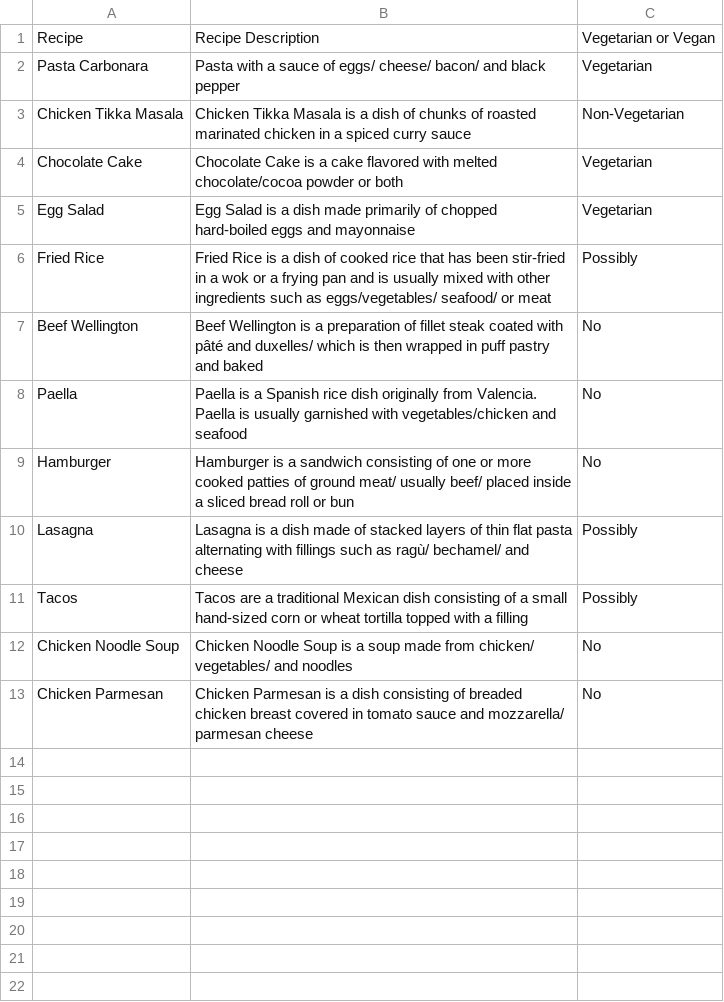
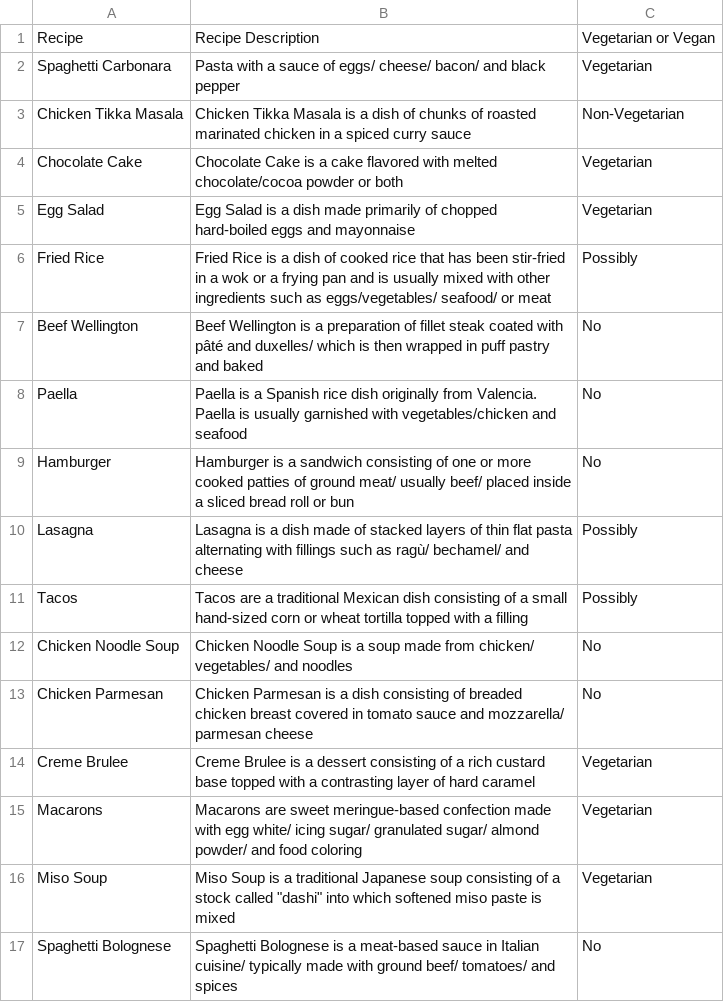
Before and after one commit to phoebeireland/Geo_Foodie_Second_Attempt, a CSV file: recipe.csv, drawn as a sheet.

Commit message:
add more recipes

```diff
--- a/recipe.csv
+++ b/recipe.csv
@@ -1,3 +1,3 @@
 Recipe, Recipe Description, Vegetarian or Vegan,
-Pasta Carbonara, Pasta with a sauce of eggs/ cheese/ bacon/ and black pepper, Vegetarian
+Spaghetti Carbonara, Pasta with a sauce of eggs/ cheese/ bacon/ and black pepper, Vegetarian
 Chicken Tikka Masala, Chicken Tikka Masala is a dish of chunks of roasted marinated chicken in a spiced curry sauce, Non-Vegetarian
@@ -13 +13,5 @@ Chicken Noodle Soup, Chicken Noodle Soup is a soup made from chicken/ vegetables
 Chicken Parmesan, Chicken Parmesan is a dish consisting of breaded chicken breast covered in tomato sauce and mozzarella/ parmesan cheese, No
+Creme Brulee, Creme Brulee is a dessert consisting of a rich custard base topped with a contrasting layer of hard caramel, Vegetarian
+Macarons, Macarons are sweet meringue-based confection made with egg white/ icing sugar/ granulated sugar/ almond powder/ and food coloring, Vegetarian
+Miso Soup, Miso Soup is a traditional Japanese soup consisting of a stock called "dashi" into which softened miso paste is mixed, Vegetarian
+Spaghetti Bolognese, Spaghetti Bolognese is a meat-based sauce in Italian cuisine/ typically made with ground beef/ tomatoes/ and spices, No
```
